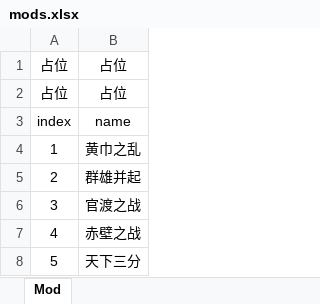
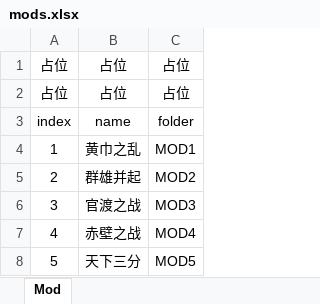
Before and after one commit to brand6/ThreeKingdomsHeros2, an Excel workbook: Config/Excel/mods.xlsx, sheet Mod, drawn as a sheet; values as stored, in another font and other column widths than the file's, no borders; the diff names each change by its address in the sheet, - before the commit and + after, or states it on an @@ line.

```diff
--- a/Config/Excel/mods.xlsx (sheet Mod)
+++ b/Config/Excel/mods.xlsx (sheet Mod)
+column C, rows 1-8: 占位 | 占位 | folder | MOD1 | MOD2 | MOD3 | MOD4 | MOD5
```
Also changed, not shown: 13 other files.
